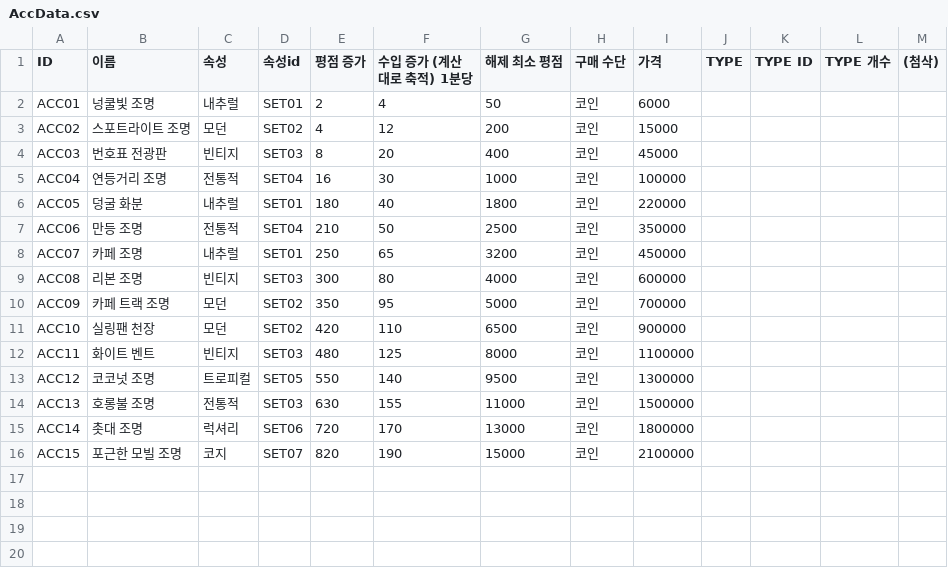
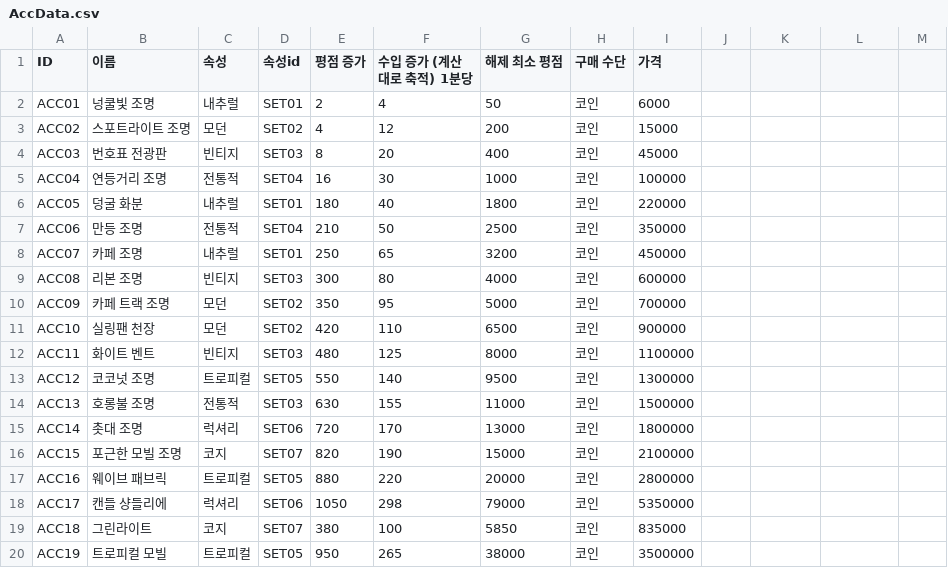
Before and after one commit to dlackdanr777/Panda_Restaurant, a CSV file: Assets/Resources/FurnitureData/CSVData/AccData.csv, drawn as a sheet; the diff names each change by its address in the sheet, - before the commit and + after, or states it on an @@ line.

```diff
--- a/Assets/Resources/FurnitureData/CSVData/AccData.csv
+++ b/Assets/Resources/FurnitureData/CSVData/AccData.csv
-J1: TYPE
+J1: (empty)
-K1: TYPE ID
+K1: (empty)
-L1: TYPE 개수
+L1: (empty)
-M1: (첨삭)
+M1: (empty)
+row 17: ACC16 | 웨이브 패브릭 | 트로피컬 | SET05 | 880 | 220 | 20000 | 코인 | 2800000
+row 18: ACC17 | 캔들 샹들리에 | 럭셔리 | SET06 | 1050 | 298 | 79000 | 코인 | 5350000
+row 19: ACC18 | 그린라이트 | 코지 | SET07 | 380 | 100 | 5850 | 코인 | 835000
+row 20: ACC19 | 트로피컬 모빌 | 트로피컬 | SET05 | 950 | 265 | 38000 | 코인 | 3500000
```
Also changed, not shown: Assets/Resources/FurnitureData/CSVData/TableData.csv, Assets/Resources/FurnitureData/CSVData/WallpaperData.csv, 38 other files.
